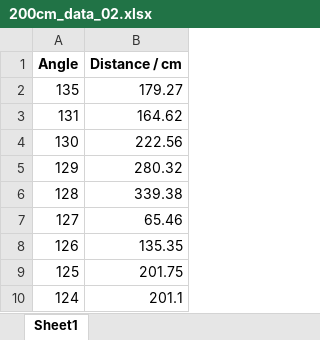
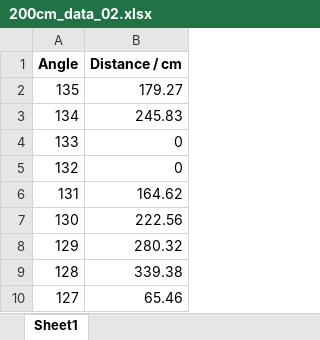
Before and after one commit to RamessesN/Arduino-Robotics, an Excel workbook: Labs/Lab6/DataProcessing/200cm/200cm_data_02.xlsx, sheet Sheet1, drawn as a sheet; only a part is shown; the shorter side is filled out with more unchanged rows; values as stored, in another font and other column widths than the file's, no borders; the diff names each change by its address in the sheet, - before the commit and + after, or states it on an @@ line.

```diff
--- a/Labs/Lab6/DataProcessing/200cm/200cm_data_02.xlsx (sheet Sheet1)
+++ b/Labs/Lab6/DataProcessing/200cm/200cm_data_02.xlsx (sheet Sheet1)
+row 3: 134 | 245.83
+row 4: 133 | 0
+row 5: 132 | 0
```
Also changed, not shown: Labs/Lab6/DataProcessing/200cm/200cm_data_01.xlsx, Labs/Lab6/DataProcessing/240cm/240cm_data_01.xlsx, 38 other files.
